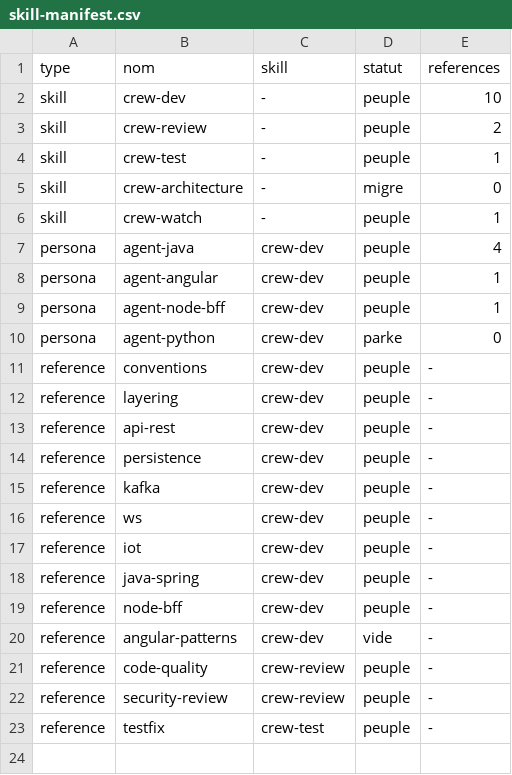
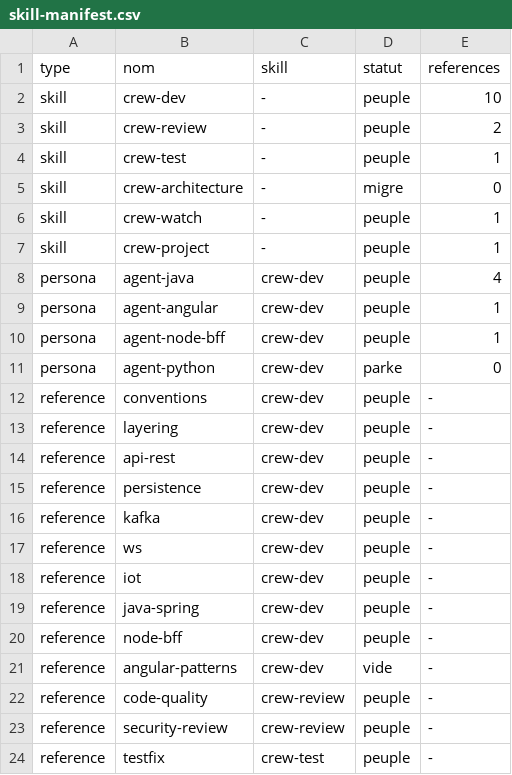
Before and after one commit to mbarseConsulting/ai-dev-crew, a CSV file: docs/skill-manifest.csv, drawn as a sheet.

```diff
--- a/docs/skill-manifest.csv
+++ b/docs/skill-manifest.csv
@@ -6,2 +6,3 @@ skill,crew-architecture,-,migre,0
 skill,crew-watch,-,peuple,1
+skill,crew-project,-,peuple,1
 persona,agent-java,crew-dev,peuple,4
```
Also changed, not shown: 7 other files.
